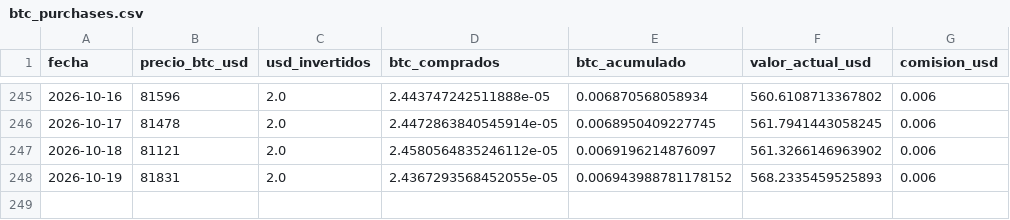
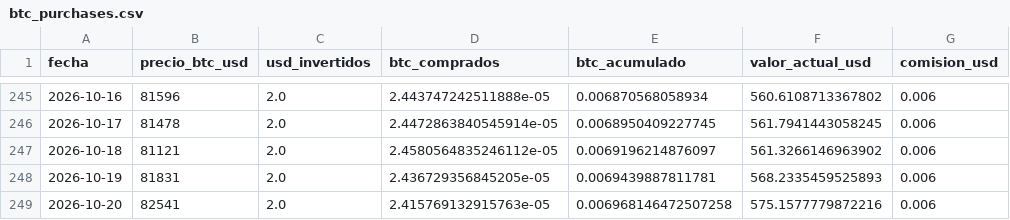
Before and after one commit to diodice-it/btc-dca-tracker, a CSV file: data/btc_purchases.csv, drawn as a sheet; only a part is shown, gaps mark what is left out.

```diff
--- a/data/btc_purchases.csv
+++ b/data/btc_purchases.csv
@@ -247,2 +247,3 @@ fecha,precio_btc_usd,usd_invertidos,btc_comprados,btc_acumulado,valor_actual_usd
 2026-10-18,81121,2.0,2.4580564835246112e-05,0.0069196214876097,561.3266146963902,0.006
-2026-10-19,81831,2.0,2.4367293568452055e-05,0.006943988781178152,568.2335459525893,0.006
+2026-10-19,81831,2.0,2.436729356845205e-05,0.0069439887811781,568.2335459525893,0.006
+2026-10-20,82541,2.0,2.415769132915763e-05,0.006968146472507258,575.1577779872216,0.006
```
Also changed, not shown: 1 other file.
